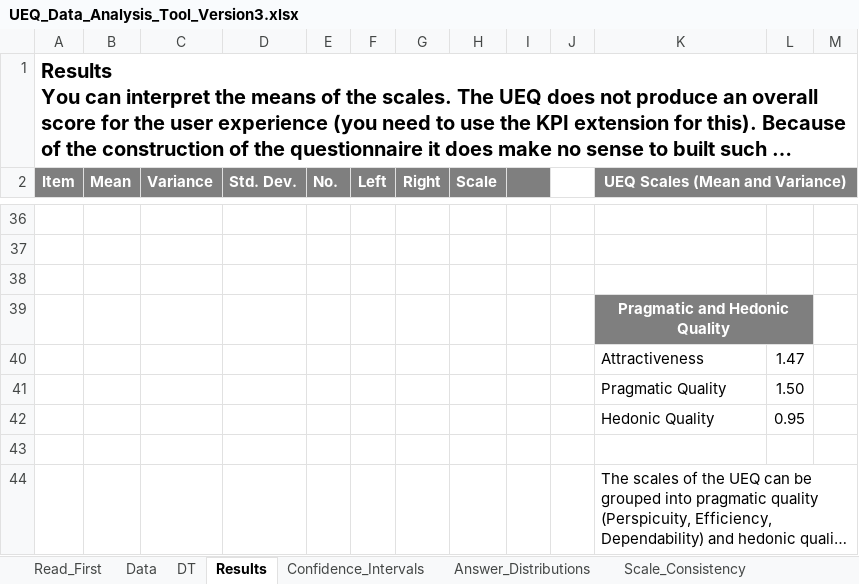
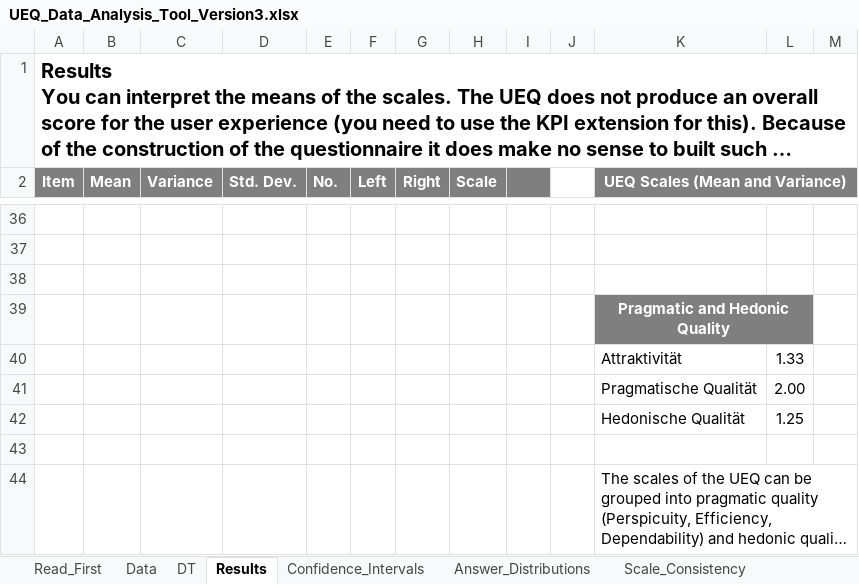
Before and after one commit to Laemmermann/BA, an Excel workbook: UEQ/Data_Analysis_Tools/UEQ_Data_Analysis_Tool_Version3.xlsx, sheet Results, drawn as a sheet; only a part is shown, gaps mark what is left out; long unchanged cells end in …; values as stored, in another font and other column widths than the file's, no borders; charts and pictures and conditional formats not drawn; removed rows and columns are numbered as before the commit, all else as after; the diff covers the shown part only; the diff names each change by its address in the sheet, - before the commit and + after, or states it on an @@ line.

```diff
--- a/UEQ/Data_Analysis_Tools/UEQ_Data_Analysis_Tool_Version3.xlsx (sheet Results)
+++ b/UEQ/Data_Analysis_Tools/UEQ_Data_Analysis_Tool_Version3.xlsx (sheet Results)
-row 40:  |  |  |  |  |  |  |  |  |  | Attractiveness | 1.47
-row 41:  |  |  |  |  |  |  |  |  |  | Pragmatic Quality | 1.50
-row 42:  |  |  |  |  |  |  |  |  |  | Hedonic Quality | 0.95
+row 40:  |  |  |  |  |  |  |  |  |  | Attraktivität | 1.33
+row 41:  |  |  |  |  |  |  |  |  |  | Pragmatische Qualität | 2.00
+row 42:  |  |  |  |  |  |  |  |  |  | Hedonische Qualität | 1.25
```
Also changed, not shown: 23 added rows, 23 removed rows, 21 edited cells and cell formats elsewhere in this sheet, sheet DT, sheet Inconsistencies, sheet Data, sheet KPI_Calculation, sheet Answer_Distributions, sheet Confidence_Intervals, 4 more sheets, formulas that keep their value, charts or pictures.
